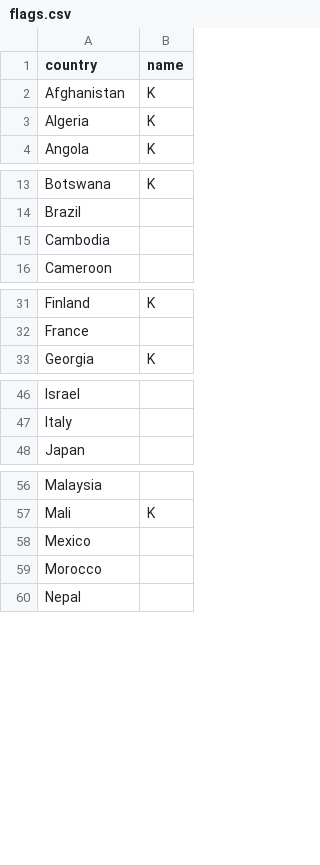
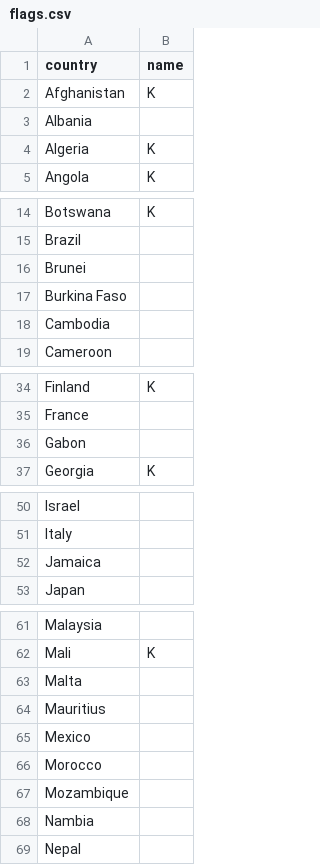
Before and after one commit to slurpcode/slurp, a CSV file: _data/flags.csv, drawn as a sheet; only a part is shown, gaps mark what is left out.

Commit message:
Added 9 more images in flags and logos, updated flags.csv file and updated head.html and gallery.html files

```diff
--- a/_data/flags.csv
+++ b/_data/flags.csv
@@ -2,2 +2,3 @@ country,name
 Afghanistan,K
+Albania,
 Algeria,K
@@ -14,2 +15,4 @@ Botswana,K
 Brazil,
+Brunei,
+Burkina Faso,
 Cambodia,
@@ -32,2 +35,3 @@ Finland,K
 France,
+Gabon,
 Georgia,K
@@ -47,2 +51,3 @@ Israel,
 Italy,
+Jamaica,
 Japan,
@@ -57,4 +62,8 @@ Malaysia,
 Mali,K
+Malta,
+Mauritius
 Mexico,
 Morocco,
+Mozambique,
+Nambia,
 Nepal,
```
Also changed, not shown: 22 other files.
